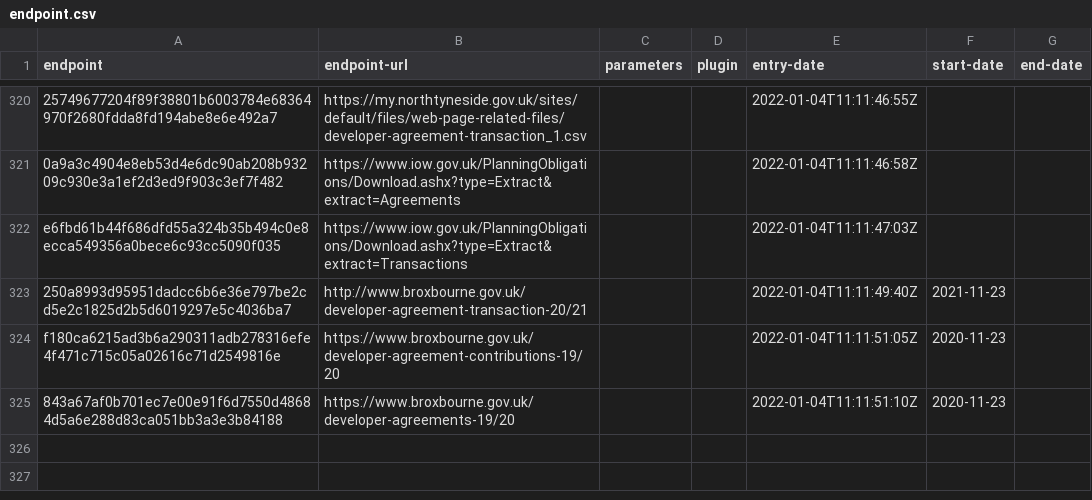
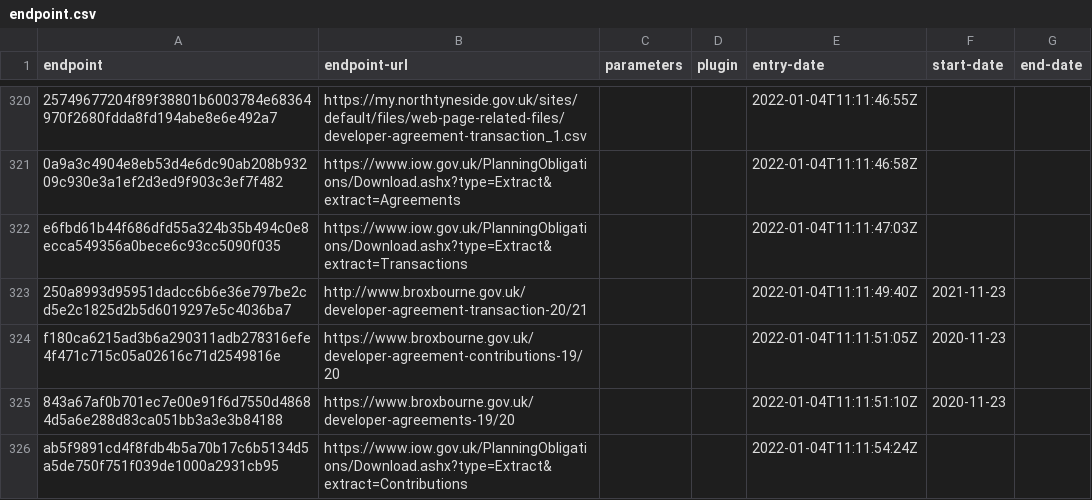
Before and after one commit to digital-land/developer-contributions-collection, a CSV file: collection/endpoint.csv, drawn as a sheet; only a part is shown, gaps mark what is left out; the diff names each change by its address in the sheet, - before the commit and + after, or states it on an @@ line.

```diff
--- a/collection/endpoint.csv
+++ b/collection/endpoint.csv
+row 326: ab5f9891cd4f8fdb4b5a70b17c6b5134d5a5de750f751f039de1000a2931cb95 | https://www.iow.gov.uk/PlanningObligations/Download.ashx?type=Extract&extract=Contributions |  |  | 2022-01-04T11:11:54:24Z
```
Also changed, not shown: collection/source.csv.
